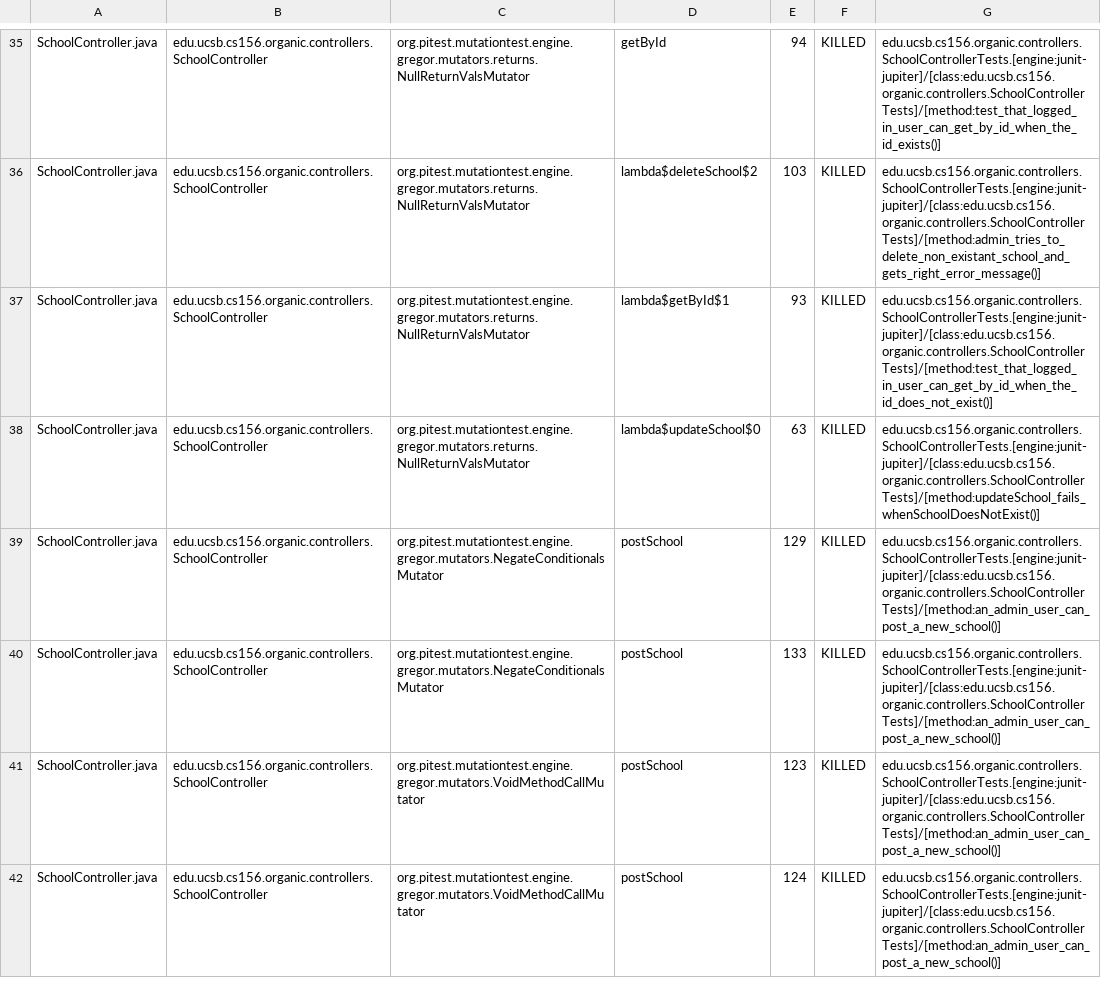
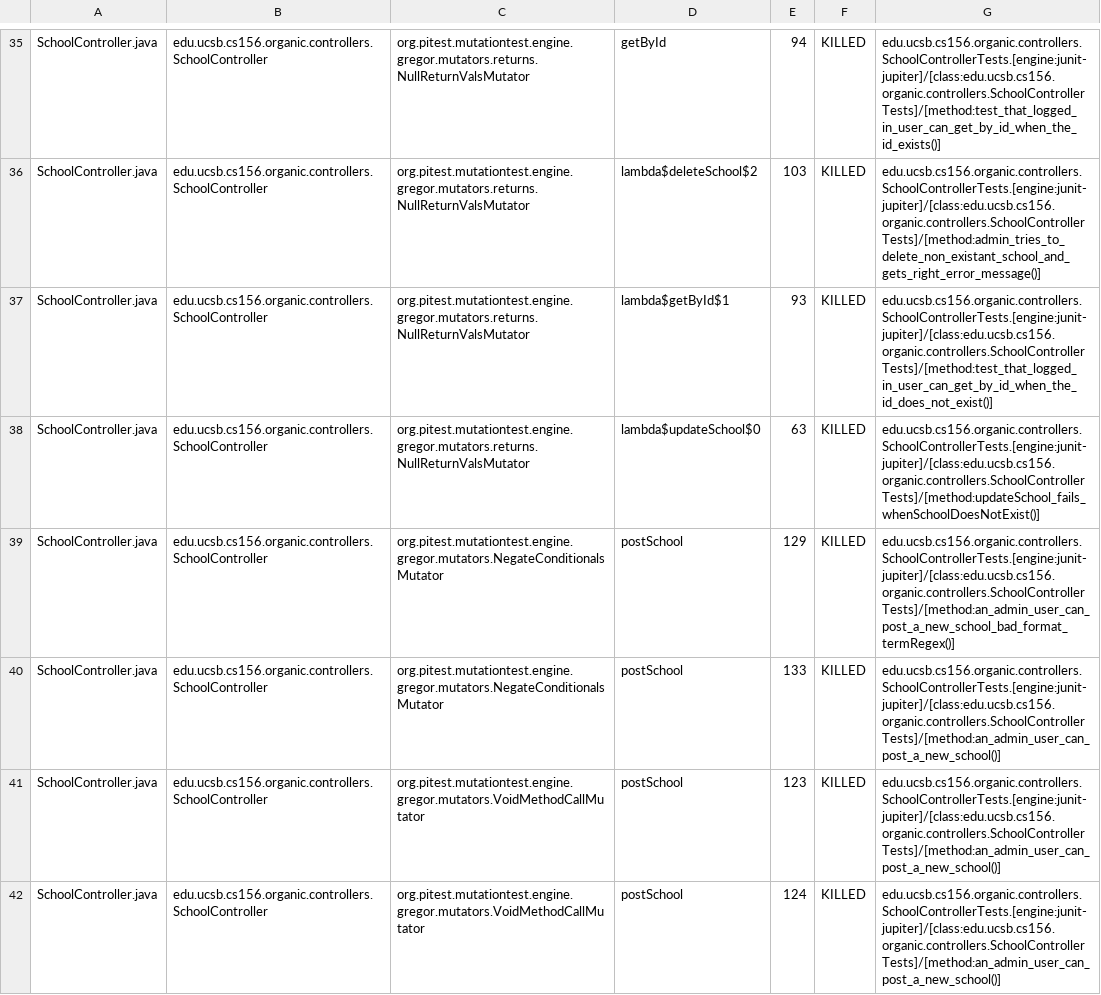
Before and after one commit to ucsb-cs156-s24/proj-organic-s24-5pm-1, a CSV file: prs/16/pitest/mutations.csv, drawn as a sheet; only a part is shown, gaps mark what is left out; the diff covers the shown part only.

Commit message:
Deploying to gh-pages from @ ucsb-cs156-s24/proj-organic-s24-5pm-1@560ca04d5702fce4a8ddebbc240e0832d24ea3b6 🚀

```diff
--- a/prs/16/pitest/mutations.csv
+++ b/prs/16/pitest/mutations.csv
@@ -38,3 +38,3 @@ SchoolController.java,edu.ucsb.cs156.organic.controllers.SchoolController,org.pi
 SchoolController.java,edu.ucsb.cs156.organic.controllers.SchoolController,org.pitest.mutationtest.engine.gregor.mutators.returns.NullReturnValsMutator,lambda$updateSchool$0,63,KILLED,edu.ucsb.cs156.organic.controllers.SchoolControllerTests.[engine:junit-jupiter]/[class:edu.ucsb.cs156.organic.controllers.SchoolControllerTests]/[method:updateSchool_fails_whenSchoolDoesNotExist()]
-SchoolController.java,edu.ucsb.cs156.organic.controllers.SchoolController,org.pitest.mutationtest.engine.gregor.mutators.NegateConditionalsMutator,postSchool,129,KILLED,edu.ucsb.cs156.organic.controllers.SchoolControllerTests.[engine:junit-jupiter]/[class:edu.ucsb.cs156.organic.controllers.SchoolControllerTests]/[method:an_admin_user_can_post_a_new_school()]
+SchoolController.java,edu.ucsb.cs156.organic.controllers.SchoolController,org.pitest.mutationtest.engine.gregor.mutators.NegateConditionalsMutator,postSchool,129,KILLED,edu.ucsb.cs156.organic.controllers.SchoolControllerTests.[engine:junit-jupiter]/[class:edu.ucsb.cs156.organic.controllers.SchoolControllerTests]/[method:an_admin_user_can_post_a_new_school_bad_format_termRegex()]
 SchoolController.java,edu.ucsb.cs156.organic.controllers.SchoolController,org.pitest.mutationtest.engine.gregor.mutators.NegateConditionalsMutator,postSchool,133,KILLED,edu.ucsb.cs156.organic.controllers.SchoolControllerTests.[engine:junit-jupiter]/[class:edu.ucsb.cs156.organic.controllers.SchoolControllerTests]/[method:an_admin_user_can_post_a_new_school()]
```
Also changed, not shown: 18 edited cells elsewhere in this file, 17 other files.
